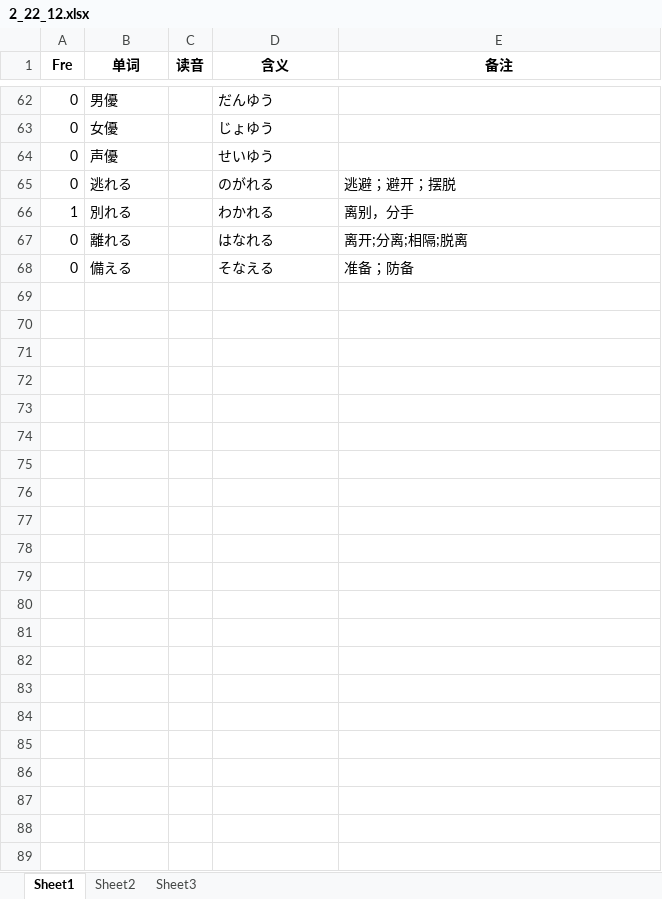
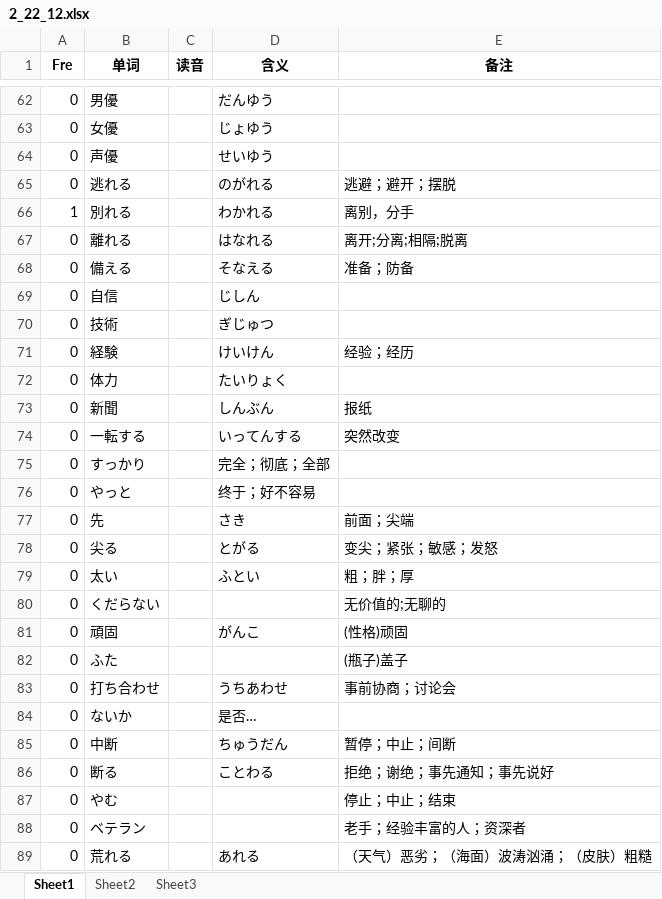
Before and after one commit to njxuxiao/2025_12, an Excel workbook: WORD/2_22_12.xlsx, sheet Sheet1, drawn as a sheet; only a part is shown, gaps mark what is left out; values as stored, in another font and other column widths than the file's, no borders; the diff names each change by its address in the sheet, - before the commit and + after, or states it on an @@ line.

Commit message:
add part word3 excel

```diff
--- a/WORD/2_22_12.xlsx (sheet Sheet1)
+++ b/WORD/2_22_12.xlsx (sheet Sheet1)
+row 69: 0 | 自信 |  | じしん
+row 70: 0 | 技術 |  | ぎじゅつ
+row 71: 0 | 経験 |  | けいけん | 经验；经历
+row 72: 0 | 体力 |  | たいりょく
+row 73: 0 | 新聞 |  | しんぶん | 报纸
+row 74: 0 | 一転する |  | いってんする | 突然改变
+row 75: 0 | すっかり |  | 完全；彻底；全部
+row 76: 0 | やっと |  | 终于；好不容易
+row 77: 0 | 先 |  | さき | 前面；尖端
+row 78: 0 | 尖る |  | とがる | 变尖；紧张；敏感；发怒
+row 79: 0 | 太い |  | ふとい | 粗；胖；厚
+row 80: 0 | くだらない |  |  | 无价值的;无聊的
+row 81: 0 | 頑固 |  | がんこ | (性格)顽固
+row 82: 0 | ふた |  |  | (瓶子)盖子
+row 83: 0 | 打ち合わせ |  | うちあわせ | 事前协商；讨论会
+row 84: 0 | ないか |  | 是否…
+row 85: 0 | 中断 |  | ちゅうだん | 暂停；中止；间断
+row 86: 0 | 断る |  | ことわる | 拒绝；谢绝；事先通知；事先说好
+row 87: 0 | やむ |  |  | 停止；中止；结束
+row 88: 0 | ベテラン |  |  | 老手；经验丰富的人；资深者
+row 89: 0 | 荒れる |  | あれる | （天气）恶劣；（海面）波涛汹涌；（皮肤）粗糙
```
Also changed, not shown: 6 other files.
